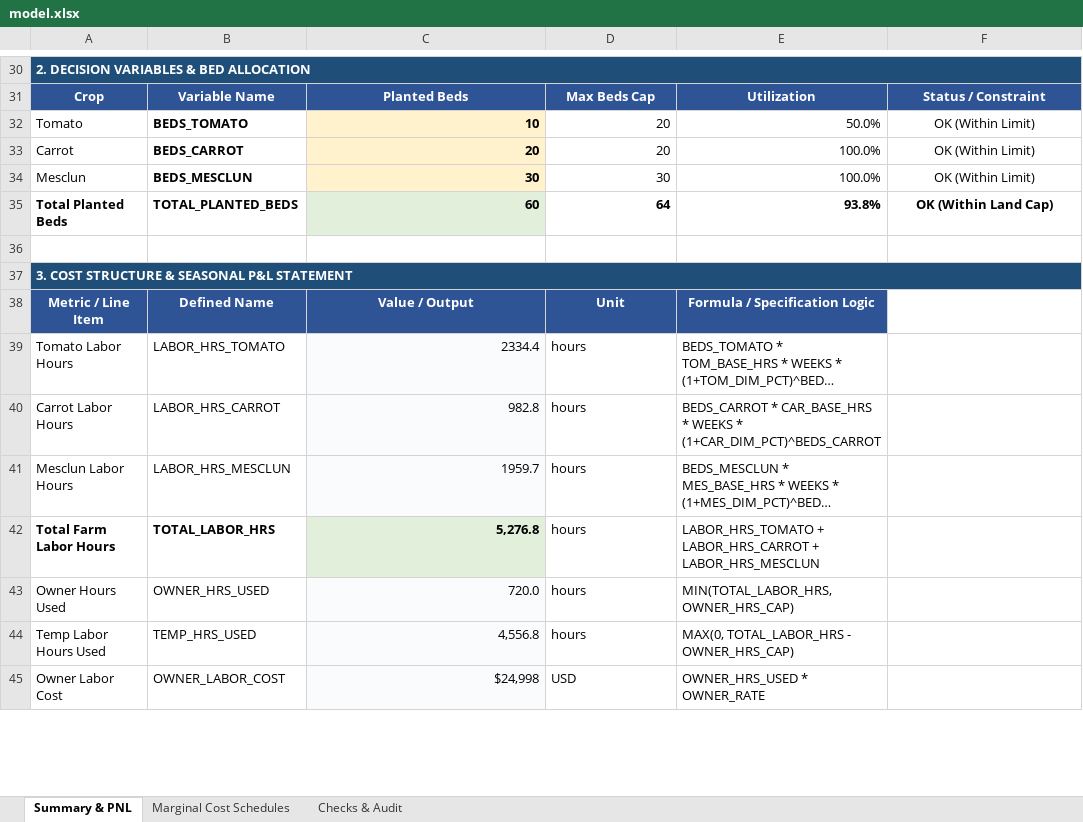
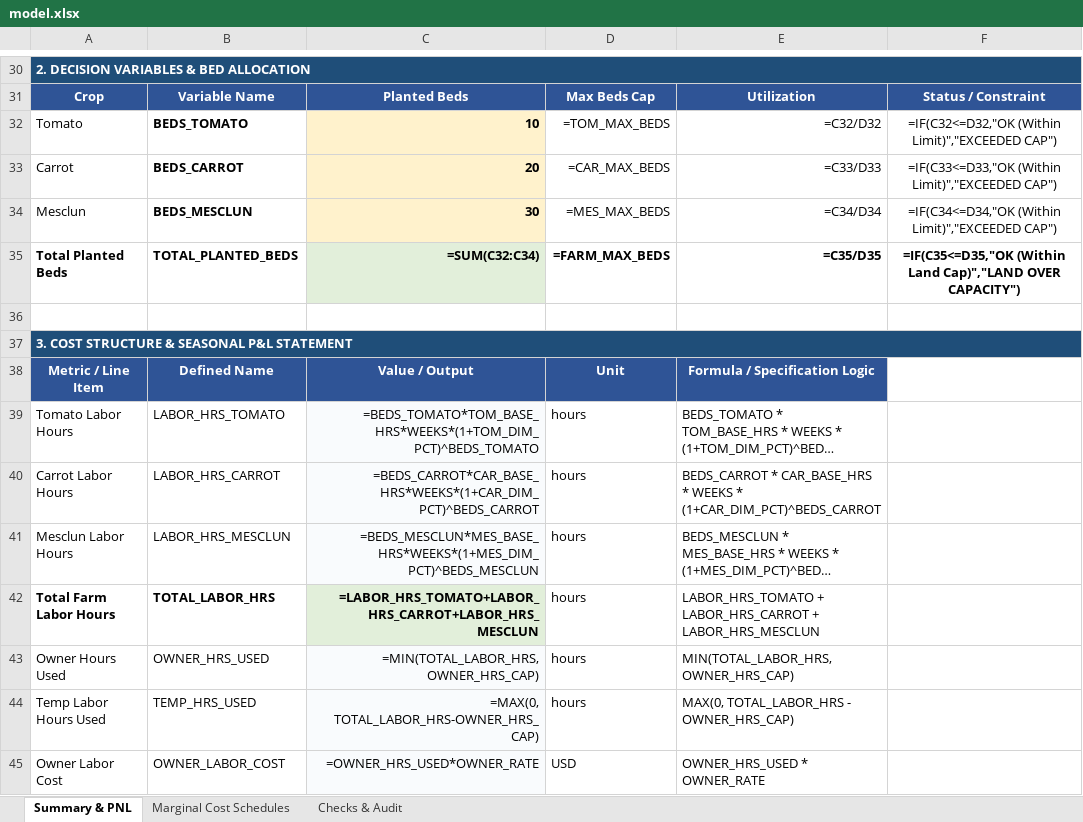
Before and after one commit to Goshi-Yamamoto/Goshi-Yamamoto, an Excel workbook: capabilities/marginal-analysis/model.xlsx, sheet Summary & PNL, drawn as a sheet; only a part is shown, gaps mark what is left out; long unchanged cells end in …; values as stored, in another font and other column widths than the file's, no borders; formulas without a stored value are shown as written; the diff covers the shown part only; the diff names each change by its address in the sheet, - before the commit and + after, or states it on an @@ line.

```diff
--- a/capabilities/marginal-analysis/model.xlsx (sheet Summary & PNL)
+++ b/capabilities/marginal-analysis/model.xlsx (sheet Summary & PNL)
-D32: 20
+D32: =TOM_MAX_BEDS
-E32: 50.0%
+E32: =C32/D32
-F32: OK (Within Limit)
+F32: =IF(C32<=D32,"OK (Within Limit)","EXCEEDED CAP")
-D33: 20
+D33: =CAR_MAX_BEDS
-E33: 100.0%
+E33: =C33/D33
-F33: OK (Within Limit)
+F33: =IF(C33<=D33,"OK (Within Limit)","EXCEEDED CAP")
-D34: 30
+D34: =MES_MAX_BEDS
-E34: 100.0%
+E34: =C34/D34
-F34: OK (Within Limit)
+F34: =IF(C34<=D34,"OK (Within Limit)","EXCEEDED CAP")
-C35: 60
+C35: =SUM(C32:C34)
-D35: 64
+D35: =FARM_MAX_BEDS
-E35: 93.8%
+E35: =C35/D35
-F35: OK (Within Land Cap)
+F35: =IF(C35<=D35,"OK (Within Land Cap)","LAND OVER CAPACITY")
-C39: 2334.4
+C39: =BEDS_TOMATO*TOM_BASE_HRS*WEEKS*(1+TOM_DIM_PCT)^BEDS_TOMATO
-C40: 982.8
+C40: =BEDS_CARROT*CAR_BASE_HRS*WEEKS*(1+CAR_DIM_PCT)^BEDS_CARROT
-C41: 1959.7
+C41: =BEDS_MESCLUN*MES_BASE_HRS*WEEKS*(1+MES_DIM_PCT)^BEDS_MESCLUN
-C42: 5,276.8
+C42: =LABOR_HRS_TOMATO+LABOR_HRS_CARROT+LABOR_HRS_MESCLUN
-C43: 720.0
+C43: =MIN(TOTAL_LABOR_HRS, OWNER_HRS_CAP)
-C44: 4,556.8
+C44: =MAX(0, TOTAL_LABOR_HRS-OWNER_HRS_CAP)
-C45: $24,998
+C45: =OWNER_HRS_USED*OWNER_RATE
```
Also changed, not shown: 5 added rows, 5 removed rows and 7 edited cells elsewhere in this sheet, sheet Marginal Cost Schedules, sheet Checks & Audit.
